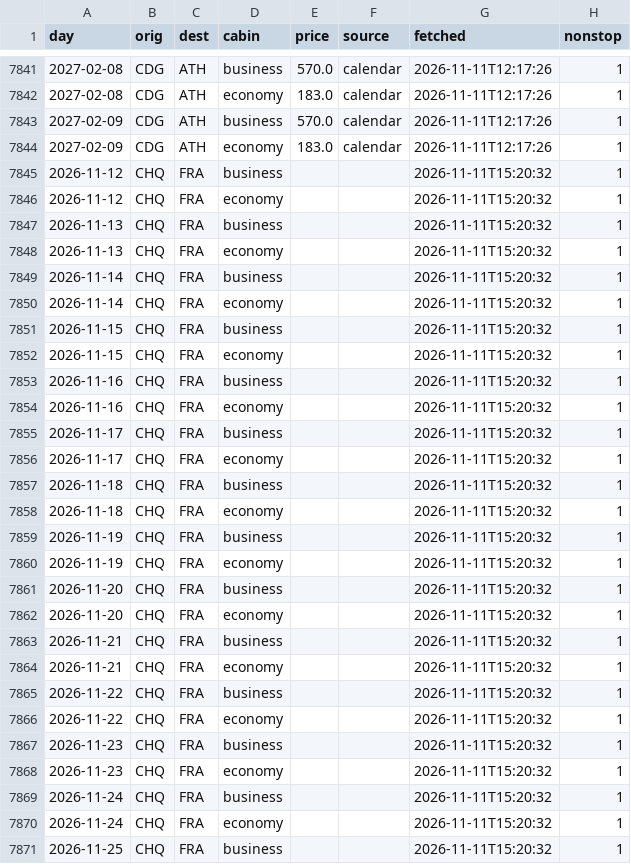
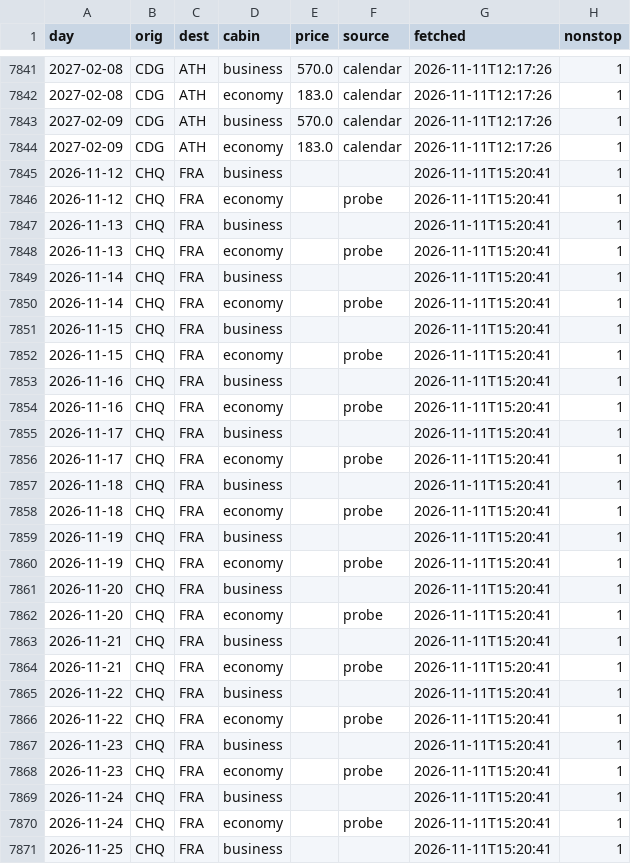
Before and after one commit to Am015-dev/AegeanBook, a CSV file: data/routes.csv, drawn as a sheet; only a part is shown, gaps mark what is left out; the diff covers the shown part only.

```diff
--- a/data/routes.csv
+++ b/data/routes.csv
@@ -7844,28 +7844,28 @@ day,orig,dest,cabin,price,source,fetched,nonstop
 2027-02-09,CDG,ATH,economy,183.0,calendar,2026-11-11T12:17:26,1
-2026-11-12,CHQ,FRA,business,,,2026-11-11T15:20:32,1
-2026-11-12,CHQ,FRA,economy,,,2026-11-11T15:20:32,1
-2026-11-13,CHQ,FRA,business,,,2026-11-11T15:20:32,1
-2026-11-13,CHQ,FRA,economy,,,2026-11-11T15:20:32,1
-2026-11-14,CHQ,FRA,business,,,2026-11-11T15:20:32,1
-2026-11-14,CHQ,FRA,economy,,,2026-11-11T15:20:32,1
-2026-11-15,CHQ,FRA,business,,,2026-11-11T15:20:32,1
-2026-11-15,CHQ,FRA,economy,,,2026-11-11T15:20:32,1
-2026-11-16,CHQ,FRA,business,,,2026-11-11T15:20:32,1
-2026-11-16,CHQ,FRA,economy,,,2026-11-11T15:20:32,1
-2026-11-17,CHQ,FRA,business,,,2026-11-11T15:20:32,1
-2026-11-17,CHQ,FRA,economy,,,2026-11-11T15:20:32,1
-2026-11-18,CHQ,FRA,business,,,2026-11-11T15:20:32,1
-2026-11-18,CHQ,FRA,economy,,,2026-11-11T15:20:32,1
-2026-11-19,CHQ,FRA,business,,,2026-11-11T15:20:32,1
-2026-11-19,CHQ,FRA,economy,,,2026-11-11T15:20:32,1
-2026-11-20,CHQ,FRA,business,,,2026-11-11T15:20:32,1
-2026-11-20,CHQ,FRA,economy,,,2026-11-11T15:20:32,1
-2026-11-21,CHQ,FRA,business,,,2026-11-11T15:20:32,1
-2026-11-21,CHQ,FRA,economy,,,2026-11-11T15:20:32,1
-2026-11-22,CHQ,FRA,business,,,2026-11-11T15:20:32,1
-2026-11-22,CHQ,FRA,economy,,,2026-11-11T15:20:32,1
-2026-11-23,CHQ,FRA,business,,,2026-11-11T15:20:32,1
-2026-11-23,CHQ,FRA,economy,,,2026-11-11T15:20:32,1
-2026-11-24,CHQ,FRA,business,,,2026-11-11T15:20:32,1
-2026-11-24,CHQ,FRA,economy,,,2026-11-11T15:20:32,1
-2026-11-25,CHQ,FRA,business,,,2026-11-11T15:20:32,1
+2026-11-12,CHQ,FRA,business,,,2026-11-11T15:20:41,1
+2026-11-12,CHQ,FRA,economy,,probe,2026-11-11T15:20:41,1
+2026-11-13,CHQ,FRA,business,,,2026-11-11T15:20:41,1
+2026-11-13,CHQ,FRA,economy,,probe,2026-11-11T15:20:41,1
+2026-11-14,CHQ,FRA,business,,,2026-11-11T15:20:41,1
+2026-11-14,CHQ,FRA,economy,,probe,2026-11-11T15:20:41,1
+2026-11-15,CHQ,FRA,business,,,2026-11-11T15:20:41,1
+2026-11-15,CHQ,FRA,economy,,probe,2026-11-11T15:20:41,1
+2026-11-16,CHQ,FRA,business,,,2026-11-11T15:20:41,1
+2026-11-16,CHQ,FRA,economy,,probe,2026-11-11T15:20:41,1
+2026-11-17,CHQ,FRA,business,,,2026-11-11T15:20:41,1
+2026-11-17,CHQ,FRA,economy,,probe,2026-11-11T15:20:41,1
+2026-11-18,CHQ,FRA,business,,,2026-11-11T15:20:41,1
+2026-11-18,CHQ,FRA,economy,,probe,2026-11-11T15:20:41,1
+2026-11-19,CHQ,FRA,business,,,2026-11-11T15:20:41,1
+2026-11-19,CHQ,FRA,economy,,probe,2026-11-11T15:20:41,1
+2026-11-20,CHQ,FRA,business,,,2026-11-11T15:20:41,1
+2026-11-20,CHQ,FRA,economy,,probe,2026-11-11T15:20:41,1
+2026-11-21,CHQ,FRA,business,,,2026-11-11T15:20:41,1
+2026-11-21,CHQ,FRA,economy,,probe,2026-11-11T15:20:41,1
+2026-11-22,CHQ,FRA,business,,,2026-11-11T15:20:41,1
+2026-11-22,CHQ,FRA,economy,,probe,2026-11-11T15:20:41,1
+2026-11-23,CHQ,FRA,business,,,2026-11-11T15:20:41,1
+2026-11-23,CHQ,FRA,economy,,probe,2026-11-11T15:20:41,1
+2026-11-24,CHQ,FRA,business,,,2026-11-11T15:20:41,1
+2026-11-24,CHQ,FRA,economy,,probe,2026-11-11T15:20:41,1
+2026-11-25,CHQ,FRA,business,,,2026-11-11T15:20:41,1
```
Also changed, not shown: 17 edited cells elsewhere in this file.
